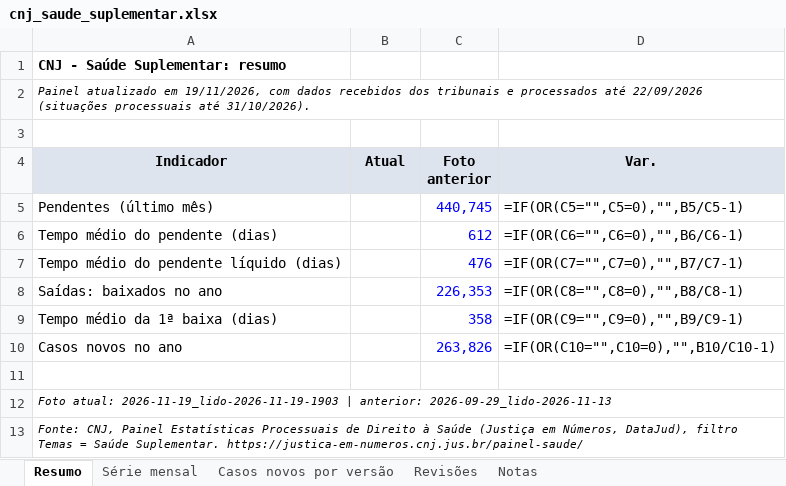
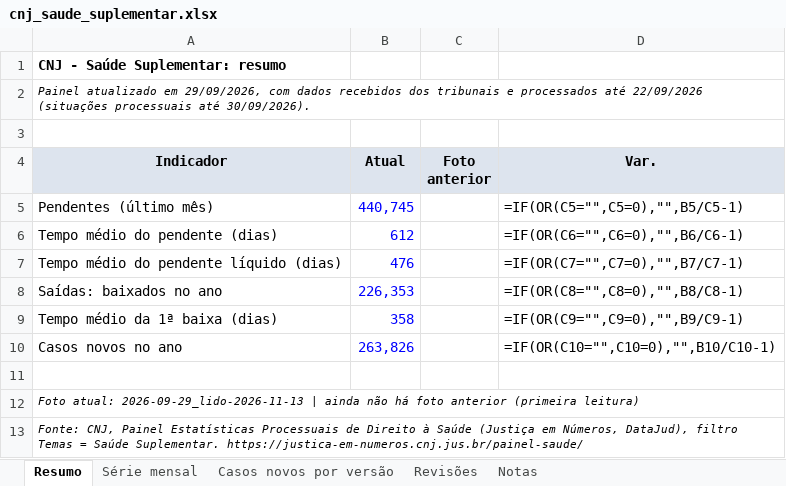
Before and after one commit to mmagalhaes2001/Monitor-dados, an Excel workbook: resultados/cnj/cnj_saude_suplementar.xlsx, sheet Resumo, drawn as a sheet; values as stored, in another font and other column widths than the file's, no borders; formulas without a stored value are shown as written; the diff names each change by its address in the sheet, - before the commit and + after, or states it on an @@ line.

```diff
--- a/resultados/cnj/cnj_saude_suplementar.xlsx (sheet Resumo)
+++ b/resultados/cnj/cnj_saude_suplementar.xlsx (sheet Resumo)
-A2 (Indicador): …atualizado em 19/11/2026, com dados recebidos dos tribunais e processados até 22/09/2026 (situações processuais até 31/10/2026).
+A2 (Indicador): …atualizado em 29/09/2026, com dados recebidos dos tribunais e processados até 22/09/2026 (situações processuais até 30/09/2026).
-B5 (Atual): (empty)
+B5 (Atual): 440,745
-C5 (Foto anterior): 440,745
+C5 (Foto anterior): (empty)
-B6 (Atual): (empty)
+B6 (Atual): 612
-C6 (Foto anterior): 612
+C6 (Foto anterior): (empty)
-B7 (Atual): (empty)
+B7 (Atual): 476
-C7 (Foto anterior): 476
+C7 (Foto anterior): (empty)
-B8 (Atual): (empty)
+B8 (Atual): 226,353
-C8 (Foto anterior): 226,353
+C8 (Foto anterior): (empty)
-B9 (Atual): (empty)
+B9 (Atual): 358
-C9 (Foto anterior): 358
+C9 (Foto anterior): (empty)
-B10 (Atual): (empty)
+B10 (Atual): 263,826
-C10 (Foto anterior): 263,826
+C10 (Foto anterior): (empty)
-A12 (Indicador): Foto atual: 2026-11-19_lido-2026-11-19-1903 | anterior: 2026-09-29_lido-2026-11-13
+A12 (Indicador): Foto atual: 2026-09-29_lido-2026-11-13 | ainda não há foto anterior (primeira leitura)
```
Also changed, not shown: sheet Série mensal, sheet Casos novos por versão, 3 other files.
